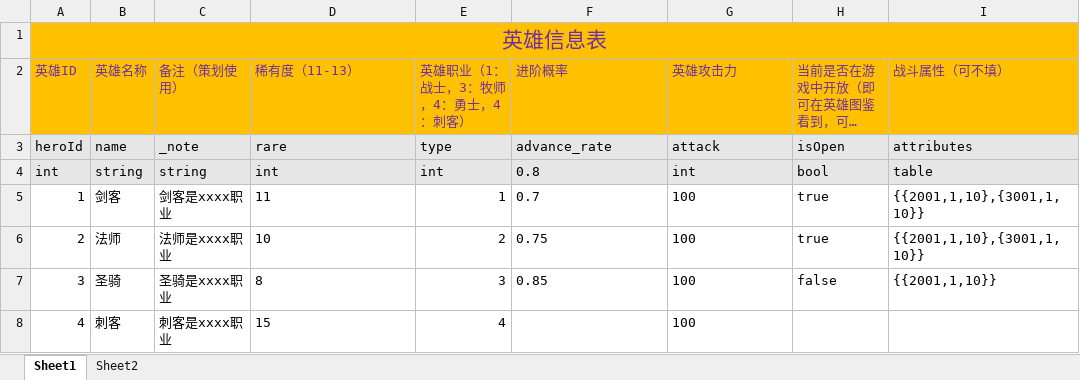
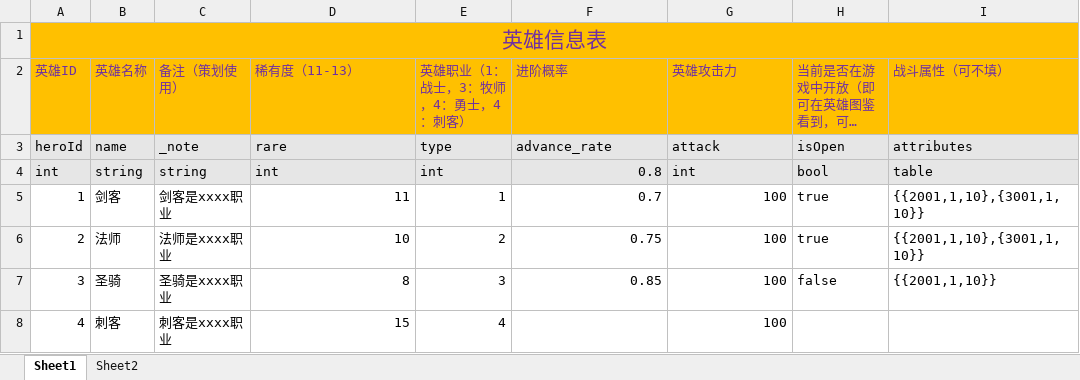
Before and after one commit to fqkw6/MyFrame, an Excel workbook: ConfigData/Excel2Lua/excel/Hero.xlsx, sheet Sheet1, drawn as a sheet; long unchanged cells end in …; values as stored, in another font and other column widths than the file's, no borders; the diff names each change by its address in the sheet, - before the commit and + after, or states it on an @@ line.

```diff
--- a/ConfigData/Excel2Lua/excel/Hero.xlsx (sheet Sheet1)
+++ b/ConfigData/Excel2Lua/excel/Hero.xlsx (sheet Sheet1)
-F4 alignment: left
+F4 alignment: right
-D5:D8 alignment: left
+D5:D8 alignment: right
-F5:G7 alignment: left
+F5:G7 alignment: right
-G8 alignment: left
+G8 alignment: right
```
Also changed, not shown: 46 other files.
